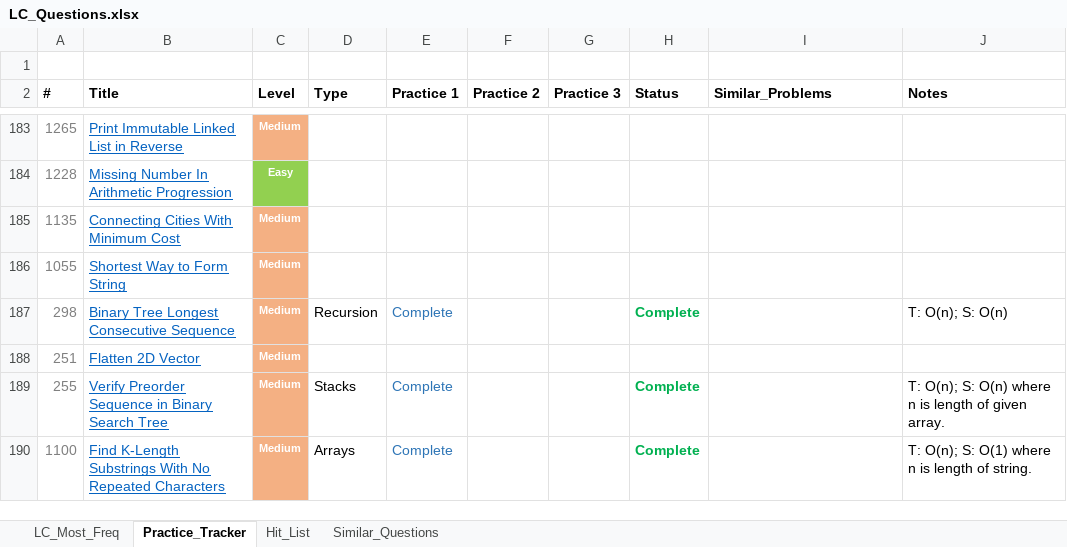
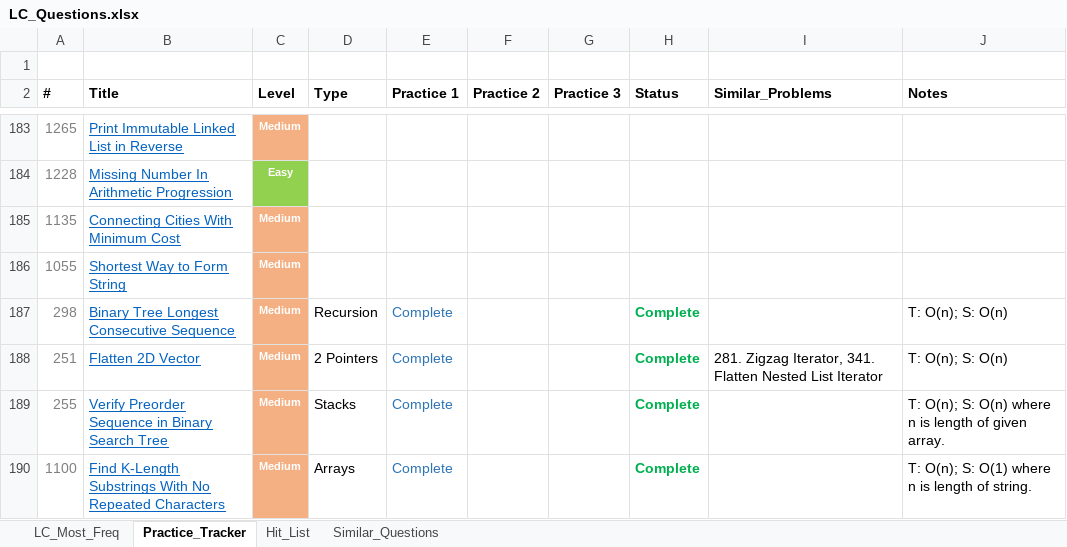
Before and after one commit to kaushikbhimraj/Algorithms, an Excel workbook: 01_LeetCode/04_LeetCode_Most_Freq/LC_Questions.xlsx, sheet Practice_Tracker, drawn as a sheet; only a part is shown, gaps mark what is left out; values as stored, in another font and other column widths than the file's, no borders; conditional formats and table styles not drawn; the diff names each change by its address in the sheet, - before the commit and + after, or states it on an @@ line.

```diff
--- a/01_LeetCode/04_LeetCode_Most_Freq/LC_Questions.xlsx (sheet Practice_Tracker)
+++ b/01_LeetCode/04_LeetCode_Most_Freq/LC_Questions.xlsx (sheet Practice_Tracker)
-D188 (Type): (empty)
+D188 (Type): 2 Pointers
-E188 (Practice 1): (empty)
+E188 (Practice 1): Complete
-H188 (Status): (empty)
+H188 (Status): Complete
-I188 (Similar_Problems): (empty)
+I188 (Similar_Problems): 281. Zigzag Iterator, 341. Flatten Nested List Iterator
-J188 (Notes): (empty)
+J188 (Notes): T: O(n); S: O(n)
```
Also changed, not shown: sheet LC_Most_Freq, 1 other file.
